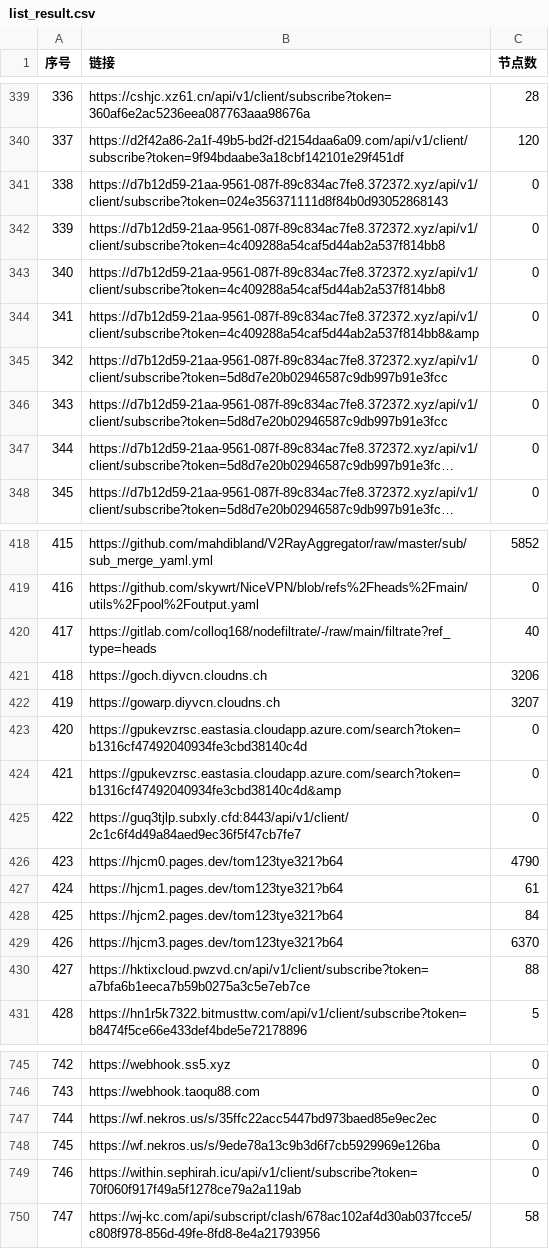
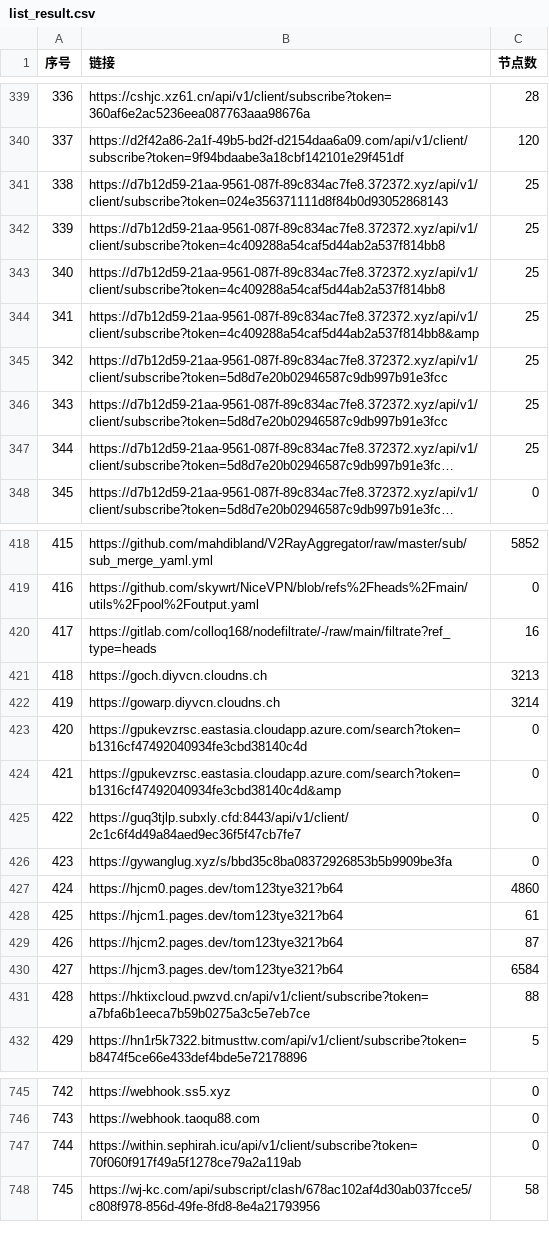
Before and after one commit to 3878590578/NoMoreWalls, a CSV file: list_result.csv, drawn as a sheet; only a part is shown, gaps mark what is left out; long unchanged cells end in …; removed rows and columns are numbered as before the commit, all else as after; the diff covers the shown part only; the diff names each change by its address in the sheet, - before the commit and + after, or states it on an @@ line.

```diff
--- a/list_result.csv
+++ b/list_result.csv
@@ column A (序号) renumbered between rows 198 and 817 @@
-C341:C347 (节点数): 0
+C341:C347 (节点数): 25
-C420 (节点数): 40
+C420 (节点数): 16
-C421 (节点数): 3206
+C421 (节点数): 3213
-C422 (节点数): 3207
+C422 (节点数): 3214
+row 426: 423 | https://gywanglug.xyz/s/bbd35c8ba08372926853b5b9909be3fa | 0
-C427 (节点数): 4790
+C427 (节点数): 4860
-C429 (节点数): 84
+C429 (节点数): 87
-C430 (节点数): 6370
+C430 (节点数): 6584
-row 747: 744 | https://wf.nekros.us/s/35ffc22acc5447bd973baed85e9ec2ec | 0
-row 748: 745 | https://wf.nekros.us/s/9ede78a13c9b3d6f7cb5929969e126ba | 0
```
Also changed, not shown: 2 added rows, 4 removed rows and 44 edited cells elsewhere in this file, 53 other files.
